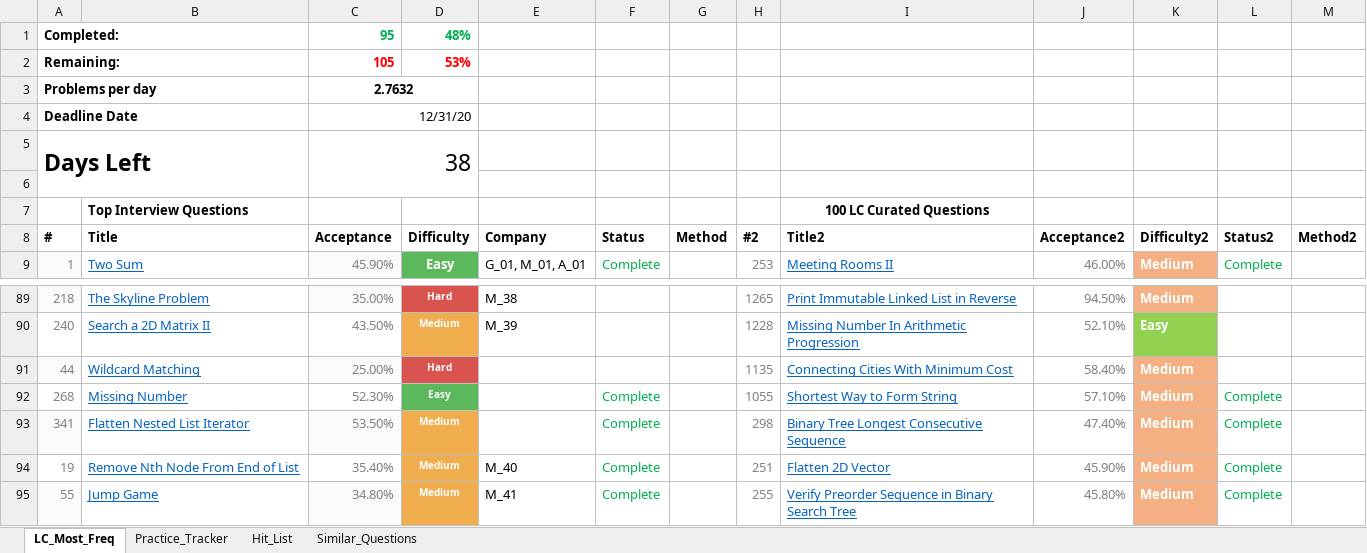
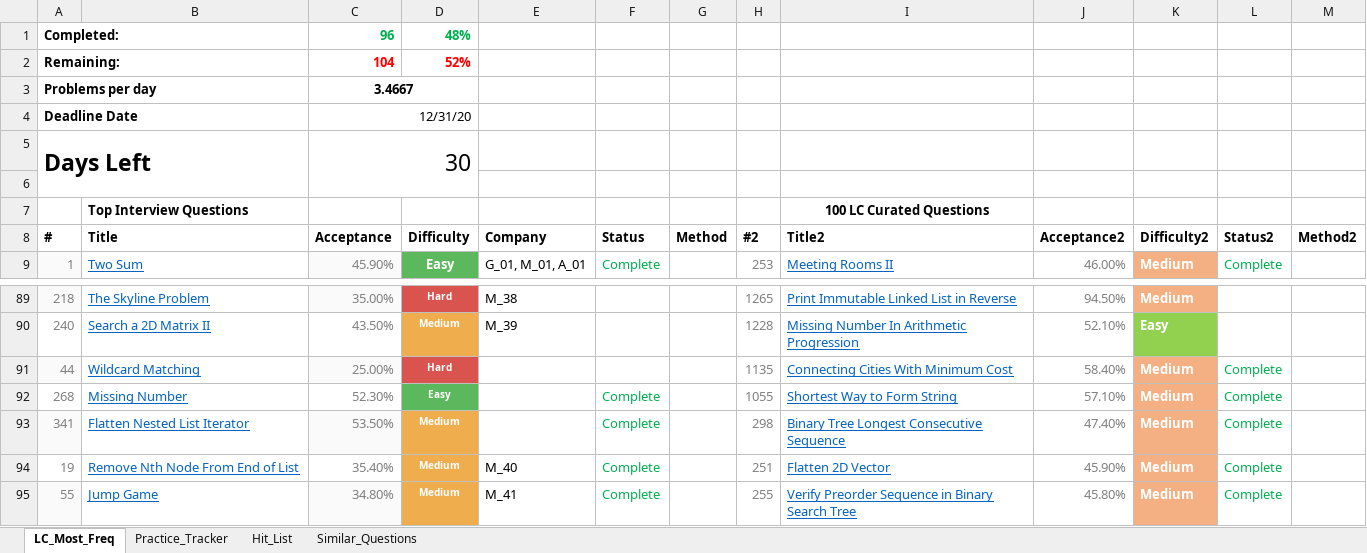
Before and after one commit to kaushikbhimraj/Algorithms, an Excel workbook: 01_LeetCode/04_LeetCode_Most_Freq/LC_Questions.xlsx, sheet LC_Most_Freq, drawn as a sheet; only a part is shown, gaps mark what is left out; values as stored, in another font and other column widths than the file's, no borders; conditional formats and table styles not drawn; the diff names each change by its address in the sheet, - before the commit and + after, or states it on an @@ line.

```diff
--- a/01_LeetCode/04_LeetCode_Most_Freq/LC_Questions.xlsx (sheet LC_Most_Freq)
+++ b/01_LeetCode/04_LeetCode_Most_Freq/LC_Questions.xlsx (sheet LC_Most_Freq)
-C1 (Acceptance): 95
+C1 (Acceptance): 96
-C2 (Acceptance): 105
+C2 (Acceptance): 104
-D2 (Difficulty): 53%
+D2 (Difficulty): 52%
-C3 (Acceptance): 2.7632
+C3 (Acceptance): 3.4667
-C5 (Acceptance): 38
+C5 (Acceptance): 30
-L91 (Status2): (empty)
+L91 (Status2): Complete
```
Also changed, not shown: sheet Practice_Tracker, 1 other file.
